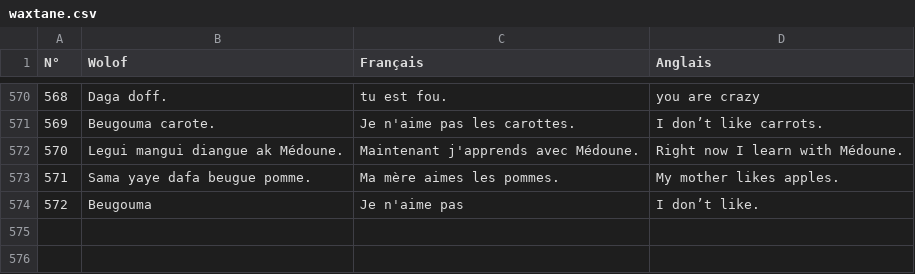
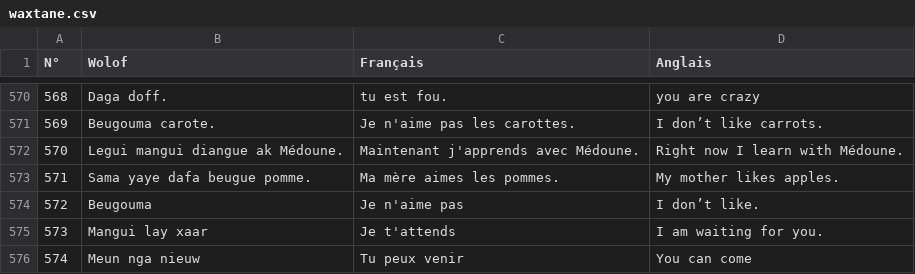
Before and after one commit to MedouneSGB/Waxtane, a CSV file: data/waxtane.csv, drawn as a sheet; only a part is shown, gaps mark what is left out.

Commit message:
adding new word

```diff
--- a/data/waxtane.csv
+++ b/data/waxtane.csv
@@ -574 +574,3 @@ N°,Wolof,Français,Anglais
 572, Beugouma, Je n'aime pas, I don’t like.
+573, Mangui lay xaar, Je t'attends, I am waiting for you.
+574, Meun nga nieuw, Tu peux venir, You can come
```
